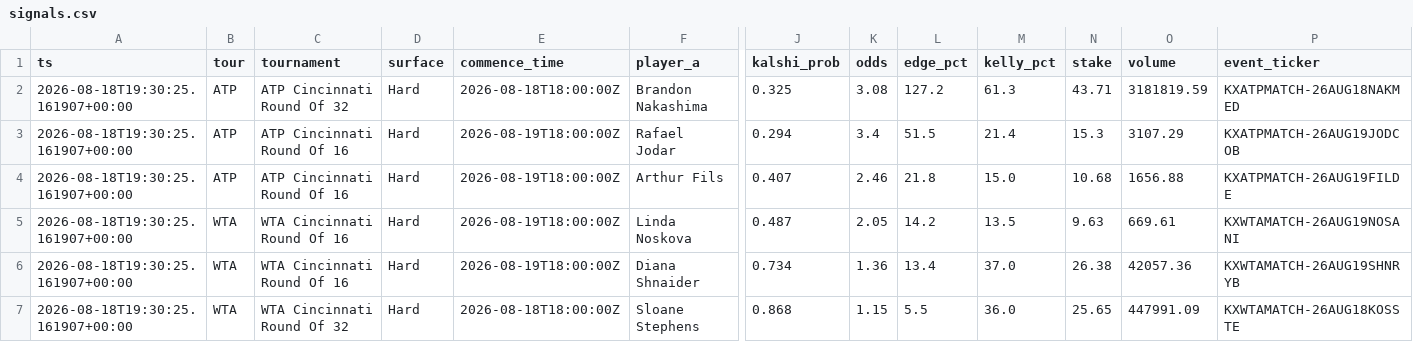
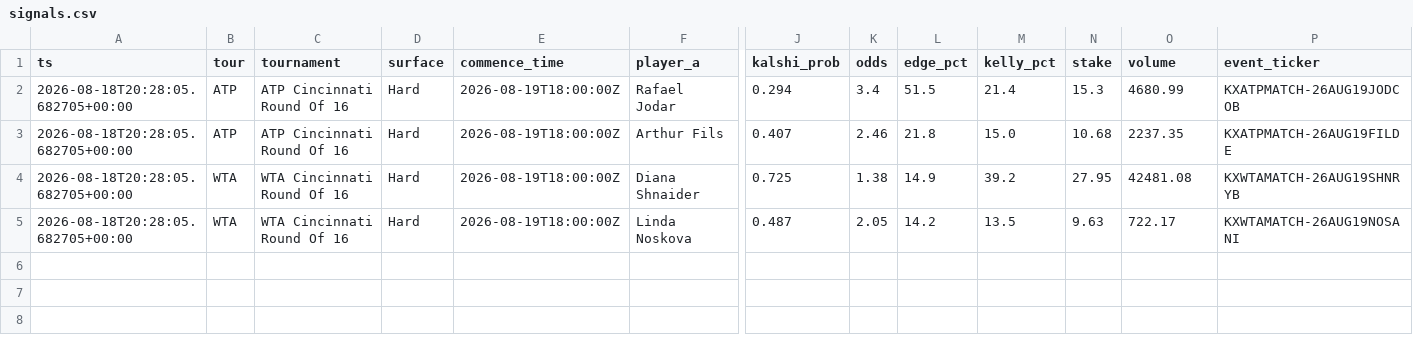
Before and after one commit to JorgeCampe/tennis-signals-bot, a CSV file: tennis_signals_bot/data/signals.csv, drawn as a sheet; only a part is shown, gaps mark what is left out; removed rows and columns are numbered as before the commit, all else as after; rows hold the shown columns only; the diff names each change by its address in the sheet, - before the commit and + after, or states it on an @@ line.

```diff
--- a/tennis_signals_bot/data/signals.csv
+++ b/tennis_signals_bot/data/signals.csv
-row 2: 2026-08-18T19:30:25.161907+00:00 | ATP | ATP Cincinnati Round Of 32 | Hard | 2026-08-18T18:00:00Z | Brandon Nakashima | 0.325 | 3.08 | 127.2 | 61.3 | 43.71 | 3181819.59 | KXATPMATCH-26AUG18NAKMED
-A2:A3 (ts): 2026-08-18T19:30:25.161907+00:00
+A2:A3 (ts): 2026-08-18T20:28:05.682705+00:00
-O2 (volume): 3107.29
+O2 (volume): 4680.99
-O3 (volume): 1656.88
+O3 (volume): 2237.35
+row 4: 2026-08-18T20:28:05.682705+00:00 | WTA | WTA Cincinnati Round Of 16 | Hard | 2026-08-19T18:00:00Z | Diana Shnaider | 0.725 | 1.38 | 14.9 | 39.2 | 27.95 | 42481.08 | KXWTAMATCH-26AUG19SHNRYB
-A5 (ts): 2026-08-18T19:30:25.161907+00:00
+A5 (ts): 2026-08-18T20:28:05.682705+00:00
-O5 (volume): 669.61
+O5 (volume): 722.17
-row 6: 2026-08-18T19:30:25.161907+00:00 | WTA | WTA Cincinnati Round Of 16 | Hard | 2026-08-19T18:00:00Z | Diana Shnaider | 0.734 | 1.36 | 13.4 | 37.0 | 26.38 | 42057.36 | KXWTAMATCH-26AUG19SHNRYB
-row 7: 2026-08-18T19:30:25.161907+00:00 | WTA | WTA Cincinnati Round Of 32 | Hard | 2026-08-18T18:00:00Z | Sloane Stephens | 0.868 | 1.15 | 5.5 | 36.0 | 25.65 | 447991.09 | KXWTAMATCH-26AUG18KOSSTE
```
Also changed, not shown: tennis_signals_bot/data/equity.csv, tennis_signals_bot/data/positions.csv, 2 other files.
